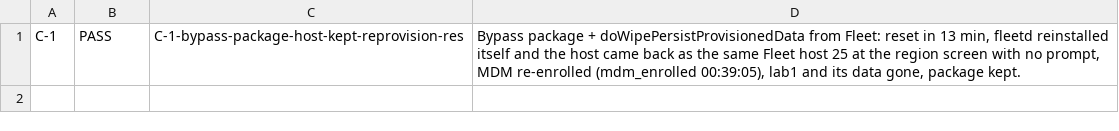
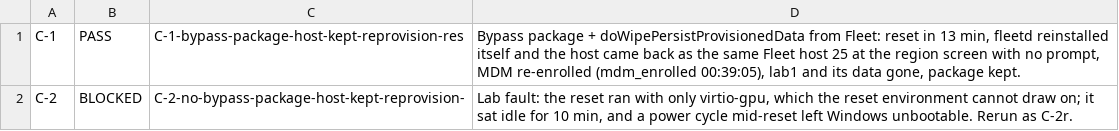
Before and after one commit to AdamBaali/fleet.mpc.ad-gitops, a TSV file: testing/ppkg-wipe-55003/test-evidence/core/results.tsv, drawn as a sheet; the diff names each change by its address in the sheet, - before the commit and + after, or states it on an @@ line.

Commit message:
Windows Reset Lab: C-2 first attempt blocked by a lab display fault
The reset environment can't draw on virtio-gpu, and a power cycle mid-reset
left Windows unbootable. VMs now run ramfb and virtio-gpu together, and the
package USB disk is fixed by default, as in v1.

```diff
--- a/testing/ppkg-wipe-55003/test-evidence/core/results.tsv
+++ b/testing/ppkg-wipe-55003/test-evidence/core/results.tsv
+row 2: C-2 | BLOCKED | C-2-no-bypass-package-host-kept-reprovision- | Lab fault: the reset ran with only virtio-gpu, which the reset environment cannot draw on; it sat idle for 10 min, and a power cycle mid-reset left Windows unbootable. Rerun as C-2r.
```
Also changed, not shown: 30 other files.
